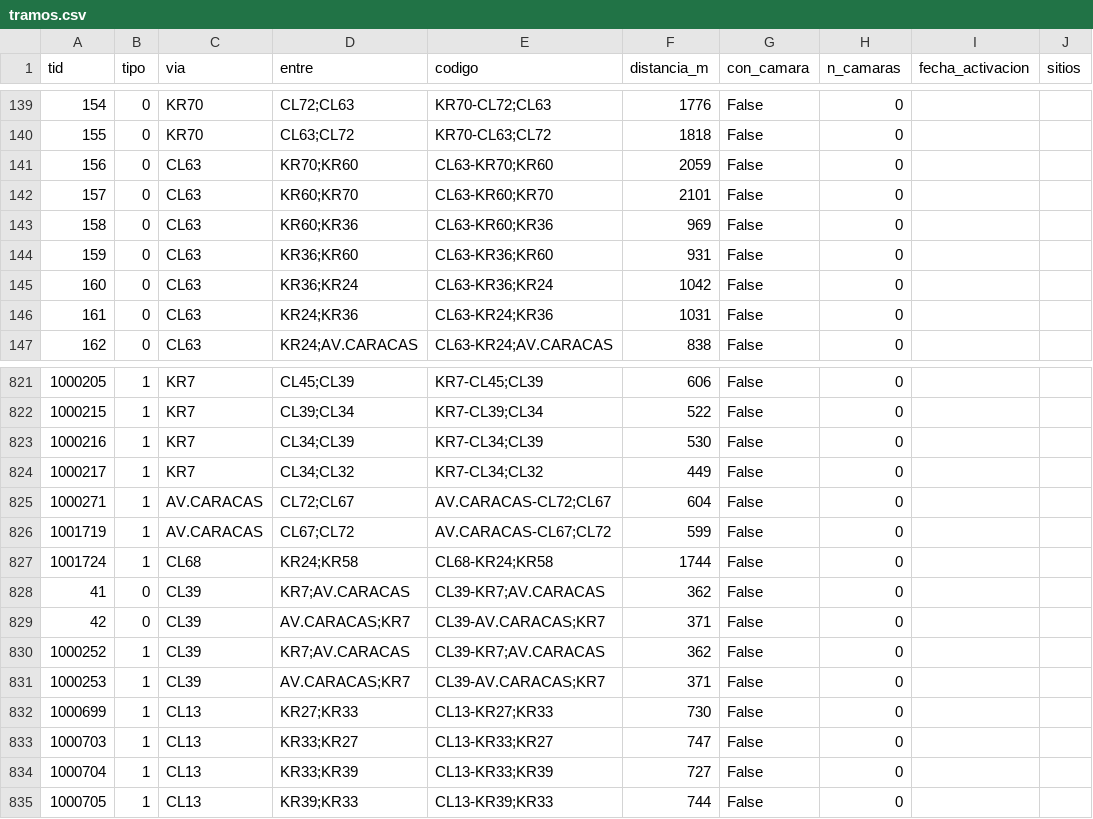
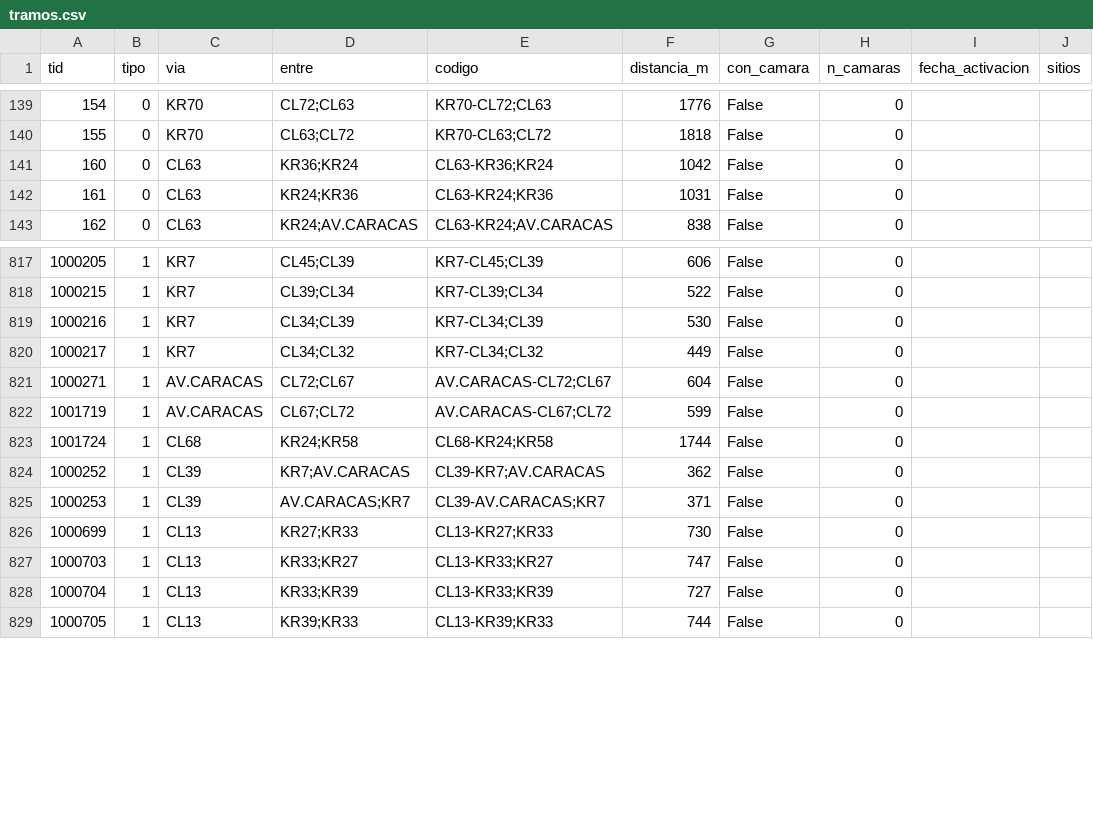
Before and after one commit to lauths12/camaras-salvavidas-visual-analytics, a CSV file: data/clean/tramos.csv, drawn as a sheet; only a part is shown, gaps mark what is left out.

```diff
--- a/data/clean/tramos.csv
+++ b/data/clean/tramos.csv
@@ -140,6 +140,2 @@ tid,tipo,via,entre,codigo,distancia_m,con_camara,n_camaras,fecha_activacion,siti
 155,0,KR70,CL63;CL72,KR70-CL63;CL72,1818,False,0,,
-156,0,CL63,KR70;KR60,CL63-KR70;KR60,2059,False,0,,
-157,0,CL63,KR60;KR70,CL63-KR60;KR70,2101,False,0,,
-158,0,CL63,KR60;KR36,CL63-KR60;KR36,969,False,0,,
-159,0,CL63,KR36;KR60,CL63-KR36;KR60,931,False,0,,
 160,0,CL63,KR36;KR24,CL63-KR36;KR24,1042,False,0,,
@@ -827,4 +823,2 @@ tid,tipo,via,entre,codigo,distancia_m,con_camara,n_camaras,fecha_activacion,siti
 1001724,1,CL68,KR24;KR58,CL68-KR24;KR58,1744,False,0,,
-41,0,CL39,KR7;AV.CARACAS,CL39-KR7;AV.CARACAS,362,False,0,,
-42,0,CL39,AV.CARACAS;KR7,CL39-AV.CARACAS;KR7,371,False,0,,
 1000252,1,CL39,KR7;AV.CARACAS,CL39-KR7;AV.CARACAS,362,False,0,,
```
Also changed, not shown: 10 other files.
